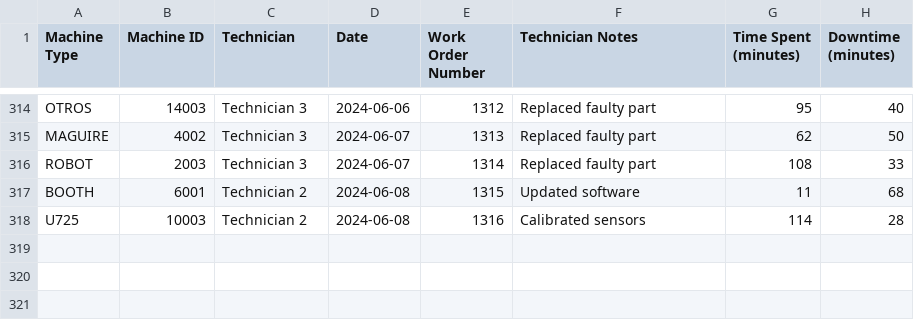
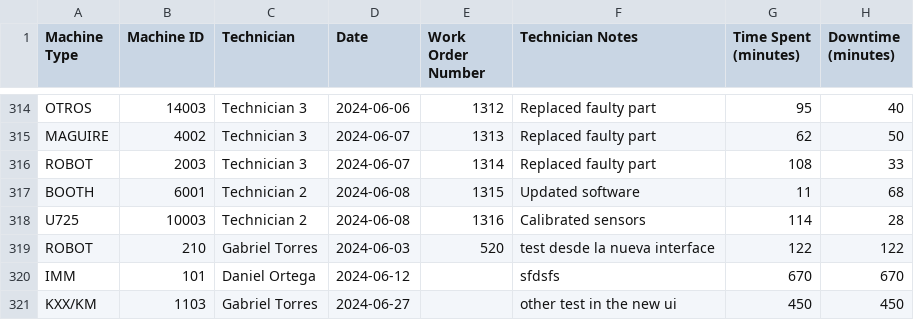
Before and after one commit to engjpacheco/pymetrics, a CSV file: maintenance_log.csv, drawn as a sheet; only a part is shown, gaps mark what is left out.

```diff
--- a/maintenance_log.csv
+++ b/maintenance_log.csv
@@ -318 +318,4 @@ BOOTH,6001,Technician 2,2024-06-08,1315,Updated software,11,68
 U725,10003,Technician 2,2024-06-08,1316,Calibrated sensors,114,28
+ROBOT,210,Gabriel Torres,2024-06-03,520,test desde la nueva interface,122,122
+IMM,101,Daniel Ortega,2024-06-12,,sfdsfs,670,670
+KXX/KM,1103,Gabriel Torres,2024-06-27,,other test in the new ui,450,450
```
Also changed, not shown: 8 other files.
